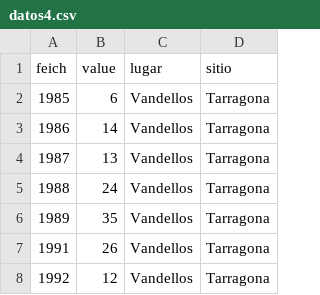
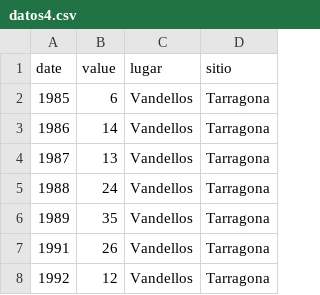
Before and after one commit to VangData/prova, a CSV file: datos4.csv, drawn as a sheet; only a part is shown.

Commit message:
Update datos4.csv

```diff
--- a/datos4.csv
+++ b/datos4.csv
@@ -1,2 +1,2 @@
-feich,value,lugar,sitio
+date,value,lugar,sitio
 1985,6,Vandellos,Tarragona
```
